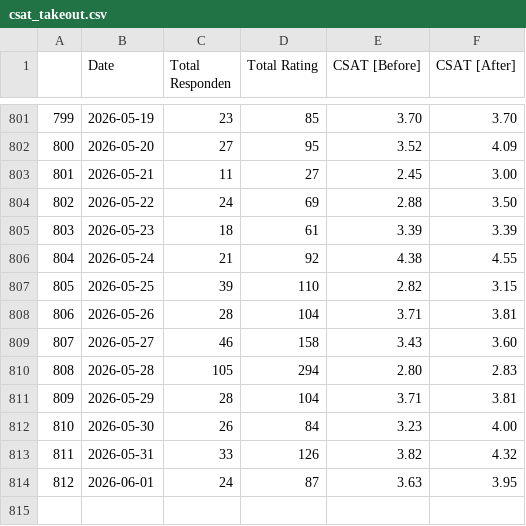
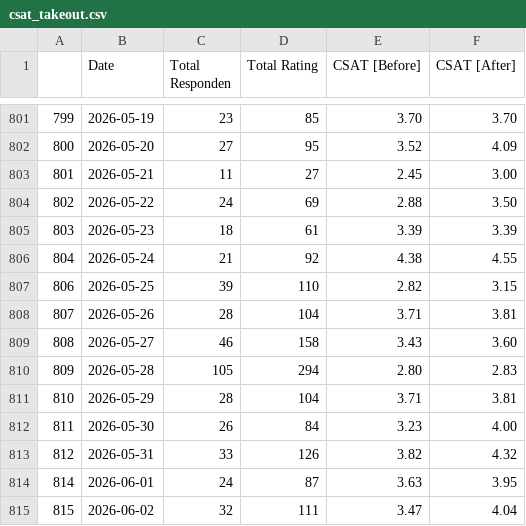
Before and after one commit to keisezrggx/ai_dashboard, a CSV file: dataset_kula/csat_takeout.csv, drawn as a sheet; only a part is shown, gaps mark what is left out; the diff names each change by its address in the sheet, - before the commit and + after, or states it on an @@ line.

```diff
--- a/dataset_kula/csat_takeout.csv
+++ b/dataset_kula/csat_takeout.csv
@@ column A renumbered between rows 807 and 814 @@
+row 815: 815 | 2026-06-02 | 32 | 111 | 3.47 | 4.04
```
Also changed, not shown: dataset_kula/csat_after_takeout.csv, dataset_kula/csat_before_takeout.csv, 7 other files.
